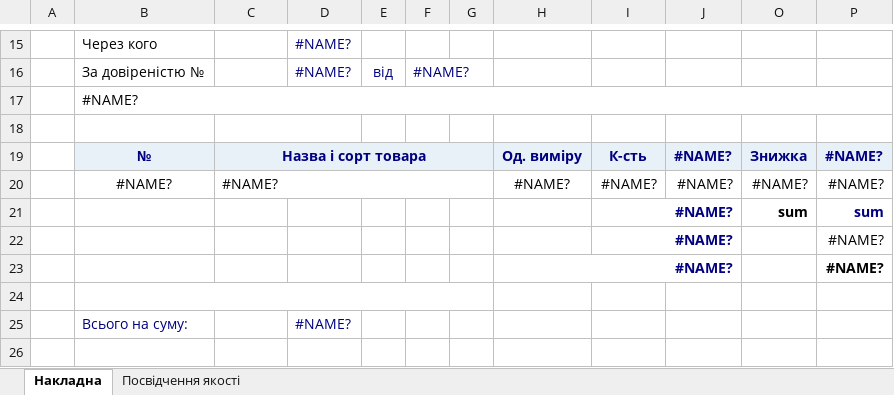
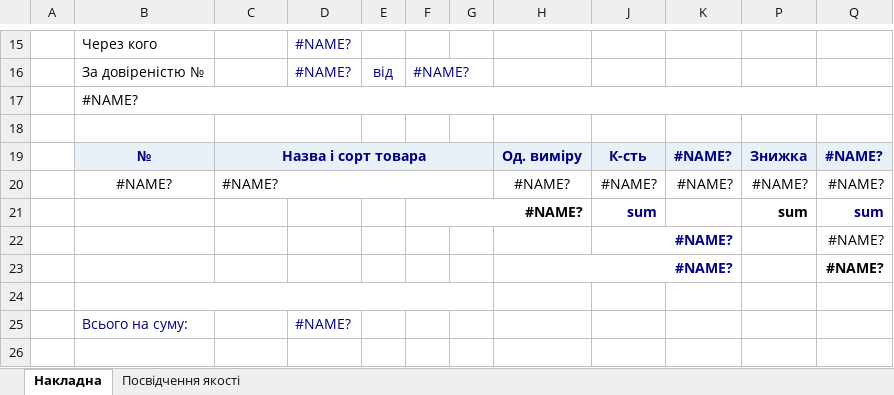
Before and after one commit to sp75/SP-Sklad, an Excel workbook: SP_Sklad/TempLate/WayBill_Out.xlsx, sheet Накладна, drawn as a sheet; only a part is shown, gaps mark what is left out; values as stored, in another font and other column widths than the file's, no borders; removed rows and columns are numbered as before the commit, all else as after; the diff names each change by its address in the sheet, - before the commit and + after, or states it on an @@ line.

```diff
--- a/SP_Sklad/TempLate/WayBill_Out.xlsx (sheet Накладна)
+++ b/SP_Sklad/TempLate/WayBill_Out.xlsx (sheet Накладна)
-F21: (empty)
+F21: #NAME?
+F21:H21 merged
-J21: #NAME?
+J21: sum
-I21:J21 merged
```
Also changed, not shown: sheet Посвідчення якості, 6 other files.
